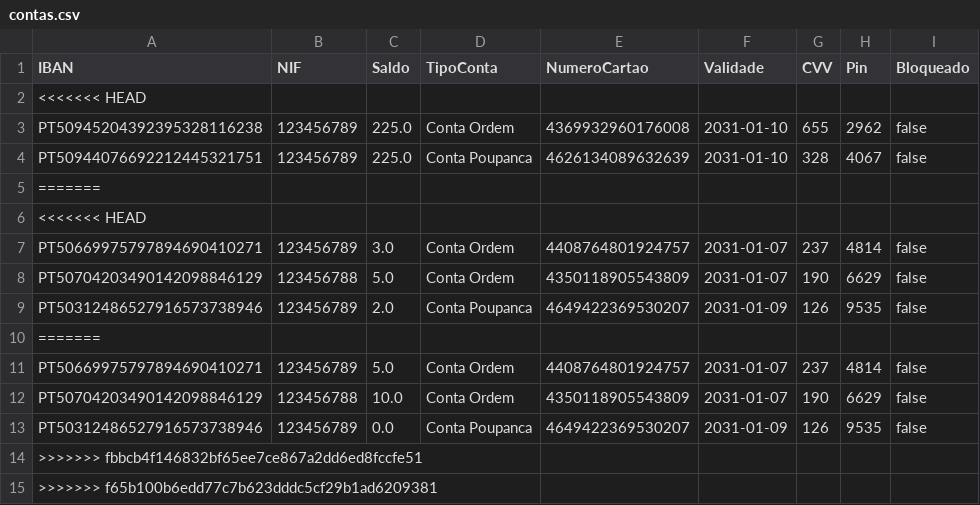
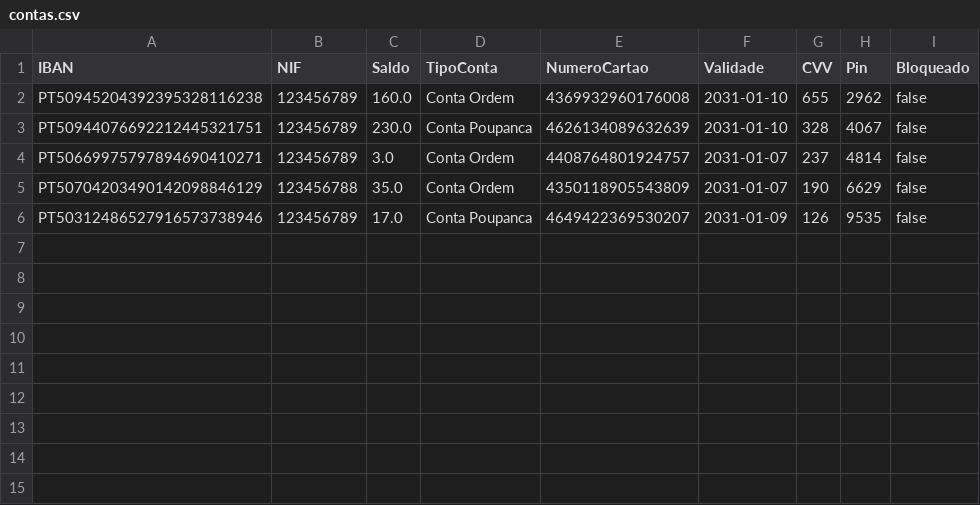
Before and after one commit to DiogoCastanho/Banking_System, a CSV file: contas.csv, drawn as a sheet.

```diff
--- a/contas.csv
+++ b/contas.csv
@@ -1,15 +1,6 @@
 IBAN,NIF,Saldo,TipoConta,NumeroCartao,Validade,CVV,Pin,Bloqueado
-<<<<<<< HEAD
-PT50945204392395328116238,123456789,225.0,Conta Ordem,4369932960176008,2031-01-10,655,2962,false
-PT50944076692212445321751,123456789,225.0,Conta Poupanca,4626134089632639,2031-01-10,328,4067,false
-=======
-<<<<<<< HEAD
+PT50945204392395328116238,123456789,160.0,Conta Ordem,4369932960176008,2031-01-10,655,2962,false
+PT50944076692212445321751,123456789,230.0,Conta Poupanca,4626134089632639,2031-01-10,328,4067,false
 PT50669975797894690410271,123456789,3.0,Conta Ordem,4408764801924757,2031-01-07,237,4814,false
-PT50704203490142098846129,123456788,5.0,Conta Ordem,4350118905543809,2031-01-07,190,6629,false
-PT50312486527916573738946,123456789,2.0,Conta Poupanca,4649422369530207,2031-01-09,126,9535,false
-=======
-PT50669975797894690410271,123456789,5.0,Conta Ordem,4408764801924757,2031-01-07,237,4814,false
-PT50704203490142098846129,123456788,10.0,Conta Ordem,4350118905543809,2031-01-07,190,6629,false
-PT50312486527916573738946,123456789,0.0,Conta Poupanca,4649422369530207,2031-01-09,126,9535,false
->>>>>>> fbbcb4f146832bf65ee7ce867a2dd6ed8fccfe51
->>>>>>> f65b100b6edd77c7b623dddc5cf29b1ad6209381
+PT50704203490142098846129,123456788,35.0,Conta Ordem,4350118905543809,2031-01-07,190,6629,false
+PT50312486527916573738946,123456789,17.0,Conta Poupanca,4649422369530207,2031-01-09,126,9535,false
```
Also changed, not shown: movimentos.csv, 1 other file.
